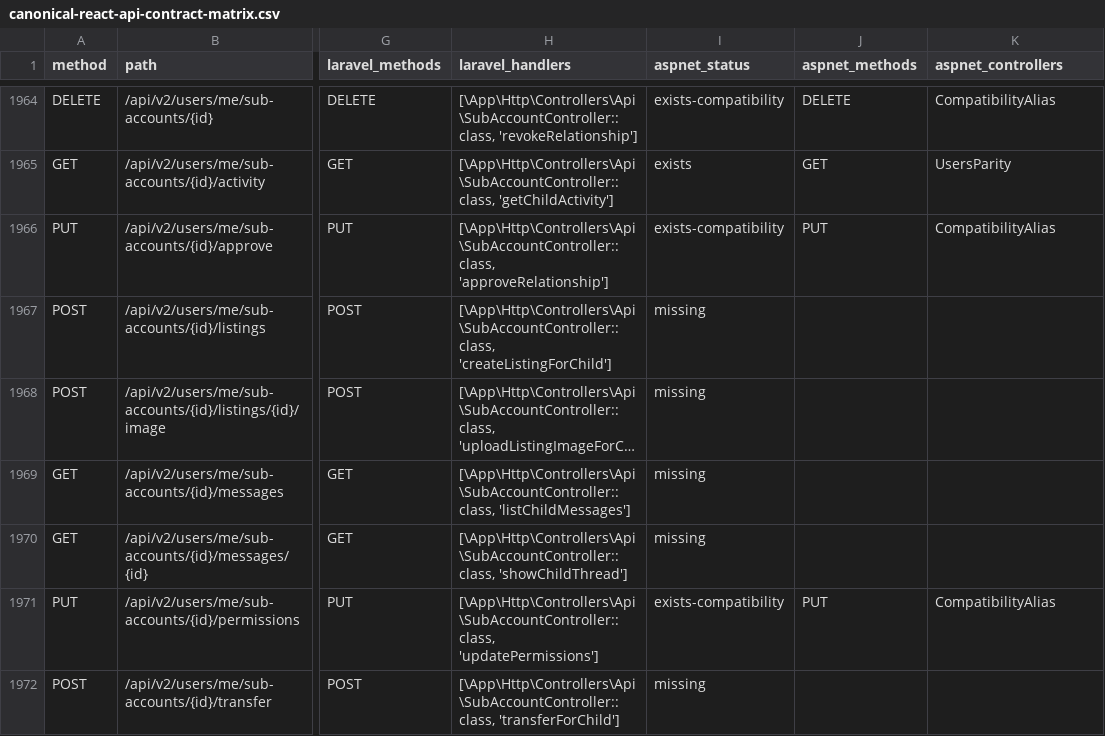
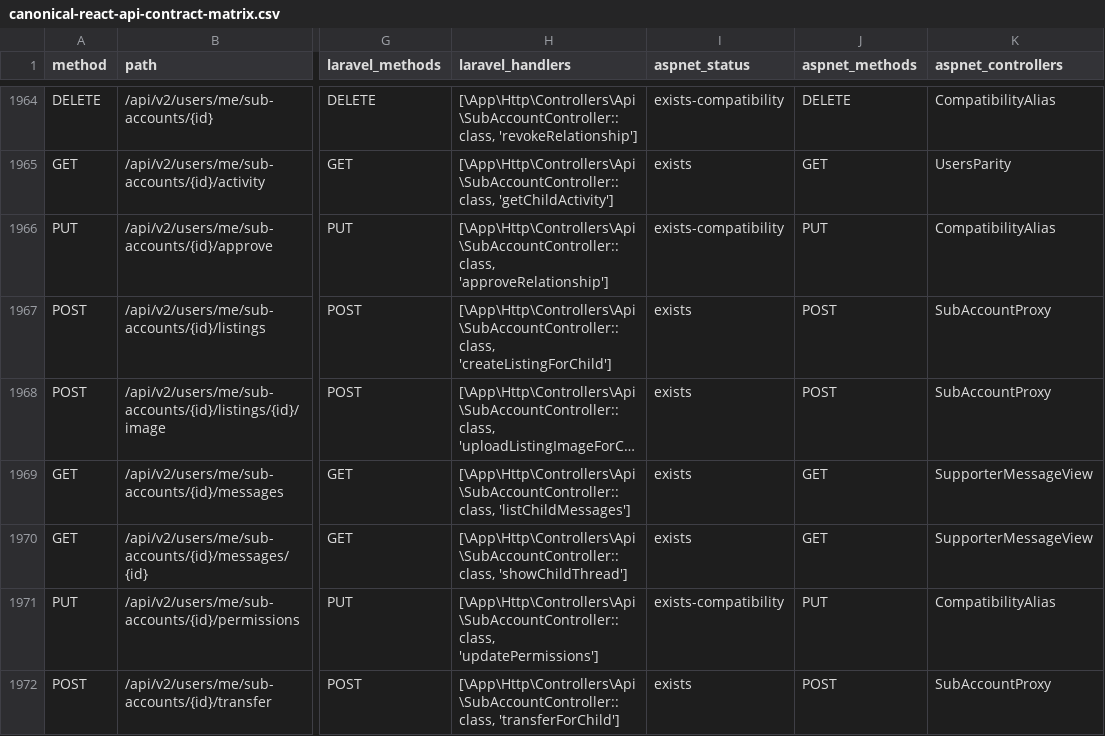
Before and after one commit to jasperfordesq-ai/Project-NEXUS, a CSV file: aspnet-backend/docs/generated/canonical-react-contracts/canonical-react-api-contract-matrix.csv, drawn as a sheet; only a part is shown, gaps mark what is left out; long unchanged cells end in …; the diff covers the shown part only; the diff names each change by its address in the sheet, - before the commit and + after, or states it on an @@ line.

```diff
--- a/aspnet-backend/docs/generated/canonical-react-contracts/canonical-react-api-contract-matrix.csv
+++ b/aspnet-backend/docs/generated/canonical-react-contracts/canonical-react-api-contract-matrix.csv
-I1967:I1970 (aspnet_status): missing
+I1967:I1970 (aspnet_status): exists
-J1967:J1968 (aspnet_methods): (empty)
+J1967:J1968 (aspnet_methods): POST
-K1967:K1968 (aspnet_controllers): (empty)
+K1967:K1968 (aspnet_controllers): SubAccountProxy
-J1969:J1970 (aspnet_methods): (empty)
+J1969:J1970 (aspnet_methods): GET
-K1969:K1970 (aspnet_controllers): (empty)
+K1969:K1970 (aspnet_controllers): SupporterMessageView
-I1972 (aspnet_status): missing
+I1972 (aspnet_status): exists
-J1972 (aspnet_methods): (empty)
+J1972 (aspnet_methods): POST
-K1972 (aspnet_controllers): (empty)
+K1972 (aspnet_controllers): SubAccountProxy
```
Also changed, not shown: 161 edited cells elsewhere in this file, 8 other files.
